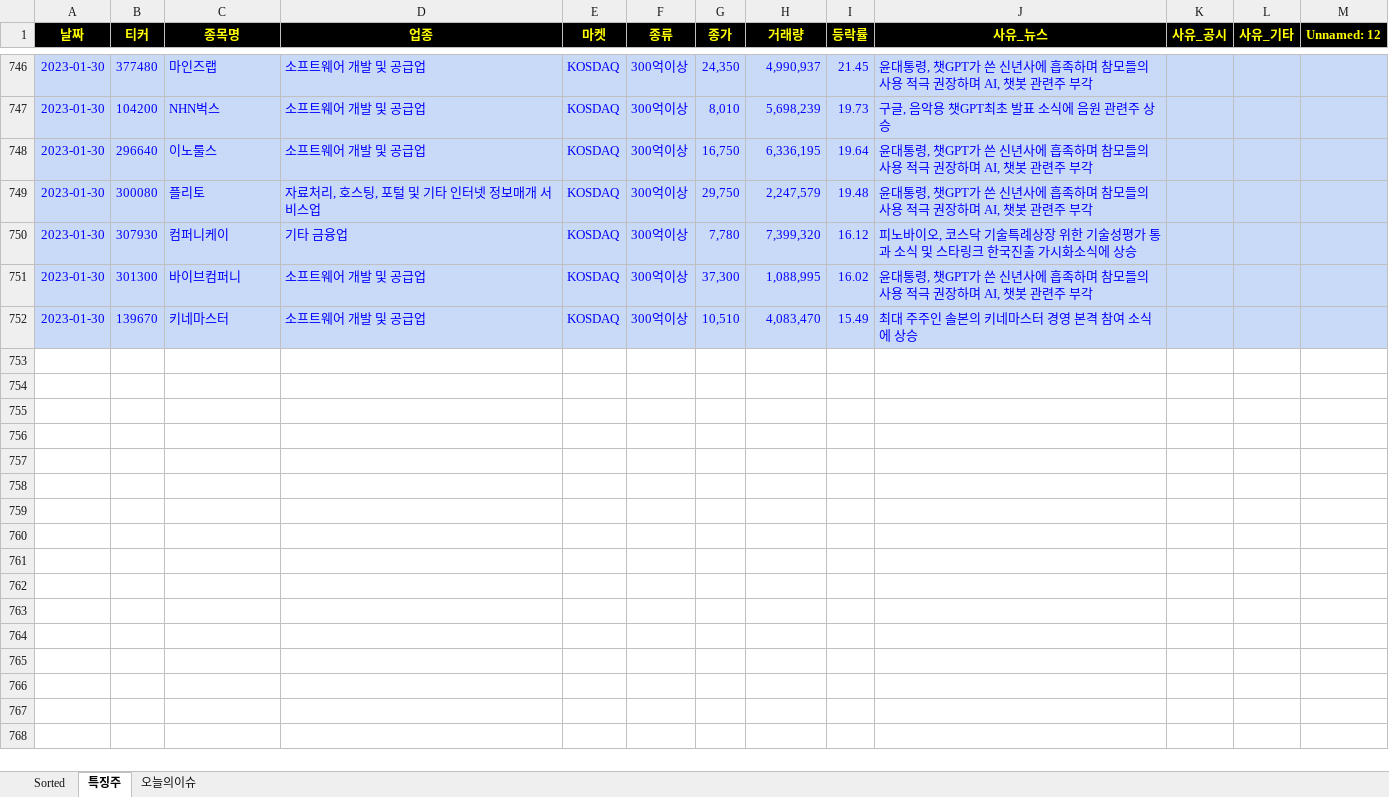
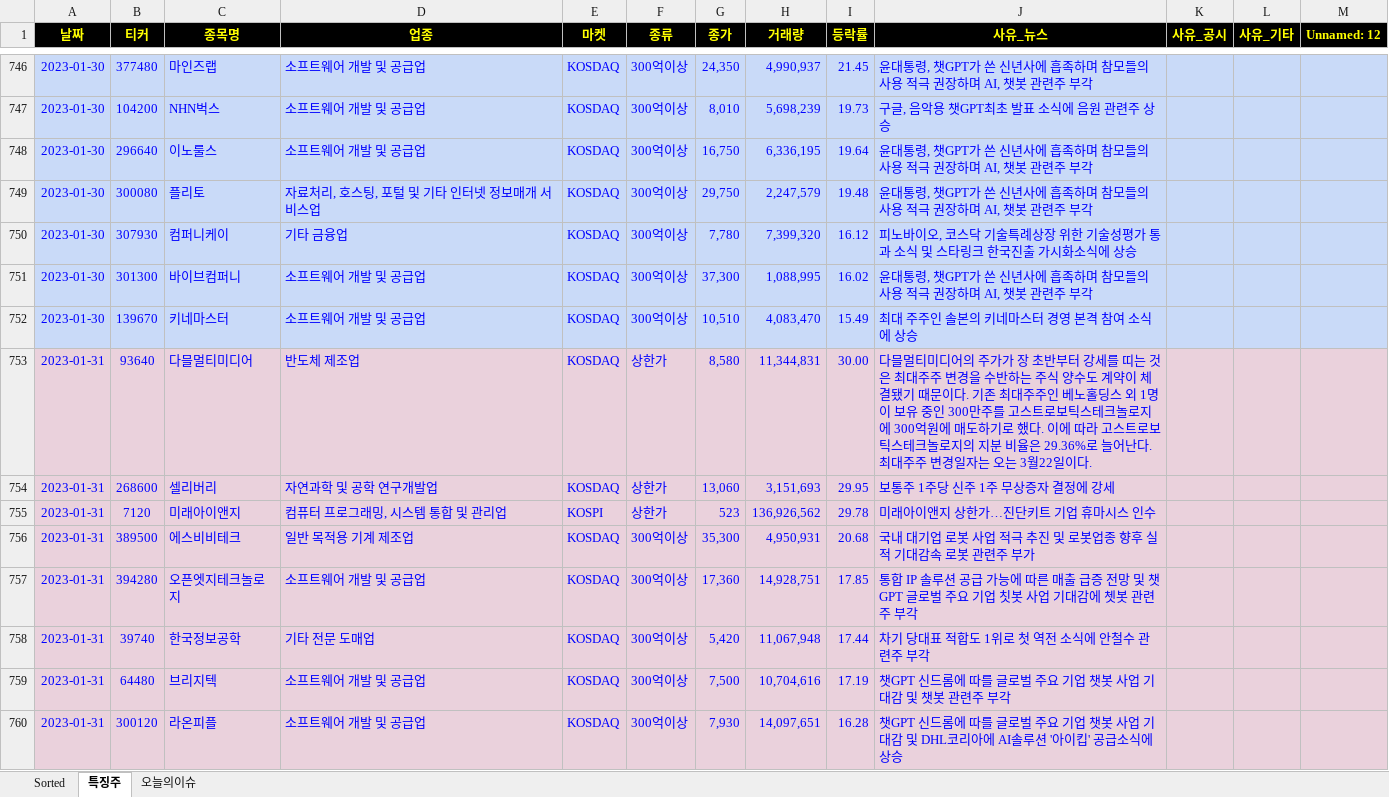
Before and after one commit to wndskim/stock, an Excel workbook: Data/상한가_300억이상_거래 종목.xlsx, sheet 특징주, drawn as a sheet; only a part is shown, gaps mark what is left out; values as stored, in another font and other column widths than the file's, no borders; the diff names each change by its address in the sheet, - before the commit and + after, or states it on an @@ line.

```diff
--- a/Data/상한가_300억이상_거래 종목.xlsx (sheet 특징주)
+++ b/Data/상한가_300억이상_거래 종목.xlsx (sheet 특징주)
+row 753: 2023-01-31 | 93640 | 다믈멀티미디어 | 반도체 제조업 | KOSDAQ | 상한가 | 8,580 | 11,344,831 | 30.00 | 다믈멀티미디어의 주가가 장 초반부터 강세를 띠는 것은 최대주주 변경을 수반하는 주식 양수도 계약이 체결됐기 때문이다. 기존 최대주주인 베노홀딩스 외 1명이 보유 중인 300만주를 고스트로보틱스테크놀로지에 300억원에 매도하기로 했다. 이에 따라 고스트로보틱스테크놀로지의 지분 비율은 29.36%로 늘어난다. 최대주주 변경일자는 오는 3월22일이다.
+row 754: 2023-01-31 | 268600 | 셀리버리 | 자연과학 및 공학 연구개발업 | KOSDAQ | 상한가 | 13,060 | 3,151,693 | 29.95 | 보통주 1주당 신주 1주 무상증자 결정에 강세
+row 755: 2023-01-31 | 7120 | 미래아이앤지 | 컴퓨터 프로그래밍, 시스템 통합 및 관리업 | KOSPI | 상한가 | 523 | 136,926,562 | 29.78 | 미래아이앤지 상한가…진단키트 기업 휴마시스 인수
+row 756: 2023-01-31 | 389500 | 에스비비테크 | 일반 목적용 기계 제조업 | KOSDAQ | 300억이상 | 35,300 | 4,950,931 | 20.68 | 국내 대기업 로봇 사업 적극 추진 및 로봇업종 향후 실적 기대감속 로봇 관련주 부가
+row 757: 2023-01-31 | 394280 | 오픈엣지테크놀로지 | 소프트웨어 개발 및 공급업 | KOSDAQ | 300억이상 | 17,360 | 14,928,751 | 17.85 | 통합 IP 솔루션 공급 가능에 따른 매출 급증 전망 및 챗GPT 글로벌 주요 기업 칫봇 사업 기대감에 쳇봇 관련주 부각
+row 758: 2023-01-31 | 39740 | 한국정보공학 | 기타 전문 도매업 | KOSDAQ | 300억이상 | 5,420 | 11,067,948 | 17.44 | 차기 당대표 적합도 1위로 첫 역전 소식에 안철수 관련주 부각
+row 759: 2023-01-31 | 64480 | 브리지텍 | 소프트웨어 개발 및 공급업 | KOSDAQ | 300억이상 | 7,500 | 10,704,616 | 17.19 | 챗GPT 신드롬에 따를 글로벌 주요 기업 챗봇 사업 기대감 및 챗봇 관련주 부각
+row 760: 2023-01-31 | 300120 | 라온피플 | 소프트웨어 개발 및 공급업 | KOSDAQ | 300억이상 | 7,930 | 14,097,651 | 16.28 | 챗GPT 신드롬에 따를 글로벌 주요 기업 챗봇 사업 기대감 및 DHL코리아에 AI솔루션 '아이킵' 공급소식에 상승
```
Also changed, not shown: sheet Sorted.
